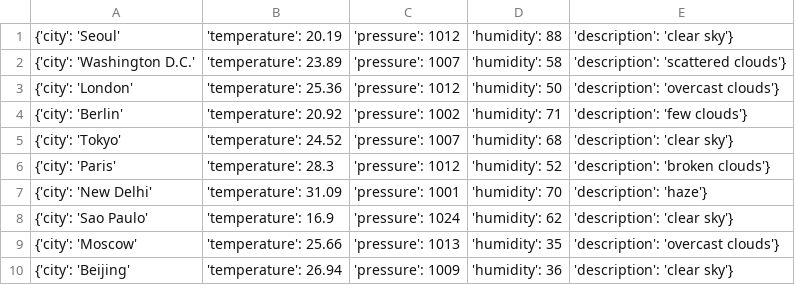
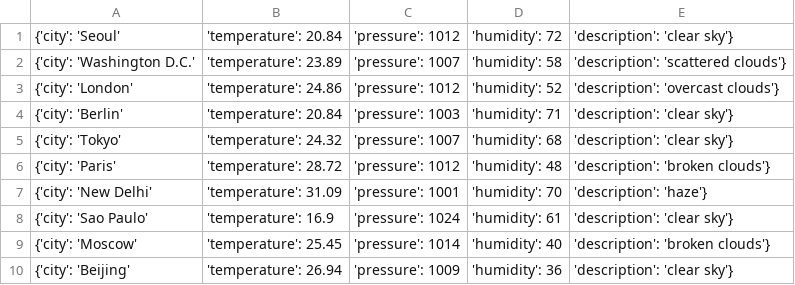
Before and after one commit to Alfie1996/Mega.github.io, a CSV file: Weather_List.csv, drawn as a sheet.

Commit message:
Auto commit at 2023-06-17 16:35:02.158675

```diff
--- a/Weather_List.csv
+++ b/Weather_List.csv
@@ -1,10 +1,10 @@
-{'city': 'Seoul', 'temperature': 20.19, 'pressure': 1012, 'humidity': 88, 'description': 'clear sky'}
+{'city': 'Seoul', 'temperature': 20.84, 'pressure': 1012, 'humidity': 72, 'description': 'clear sky'}
 {'city': 'Washington D.C.', 'temperature': 23.89, 'pressure': 1007, 'humidity': 58, 'description': 'scattered clouds'}
-{'city': 'London', 'temperature': 25.36, 'pressure': 1012, 'humidity': 50, 'description': 'overcast clouds'}
-{'city': 'Berlin', 'temperature': 20.92, 'pressure': 1002, 'humidity': 71, 'description': 'few clouds'}
-{'city': 'Tokyo', 'temperature': 24.52, 'pressure': 1007, 'humidity': 68, 'description': 'clear sky'}
-{'city': 'Paris', 'temperature': 28.3, 'pressure': 1012, 'humidity': 52, 'description': 'broken clouds'}
+{'city': 'London', 'temperature': 24.86, 'pressure': 1012, 'humidity': 52, 'description': 'overcast clouds'}
+{'city': 'Berlin', 'temperature': 20.84, 'pressure': 1003, 'humidity': 71, 'description': 'clear sky'}
+{'city': 'Tokyo', 'temperature': 24.32, 'pressure': 1007, 'humidity': 68, 'description': 'clear sky'}
+{'city': 'Paris', 'temperature': 28.72, 'pressure': 1012, 'humidity': 48, 'description': 'broken clouds'}
 {'city': 'New Delhi', 'temperature': 31.09, 'pressure': 1001, 'humidity': 70, 'description': 'haze'}
-{'city': 'Sao Paulo', 'temperature': 16.9, 'pressure': 1024, 'humidity': 62, 'description': 'clear sky'}
-{'city': 'Moscow', 'temperature': 25.66, 'pressure': 1013, 'humidity': 35, 'description': 'overcast clouds'}
+{'city': 'Sao Paulo', 'temperature': 16.9, 'pressure': 1024, 'humidity': 61, 'description': 'clear sky'}
+{'city': 'Moscow', 'temperature': 25.45, 'pressure': 1014, 'humidity': 40, 'description': 'broken clouds'}
 {'city': 'Beijing', 'temperature': 26.94, 'pressure': 1009, 'humidity': 36, 'description': 'clear sky'}
```
